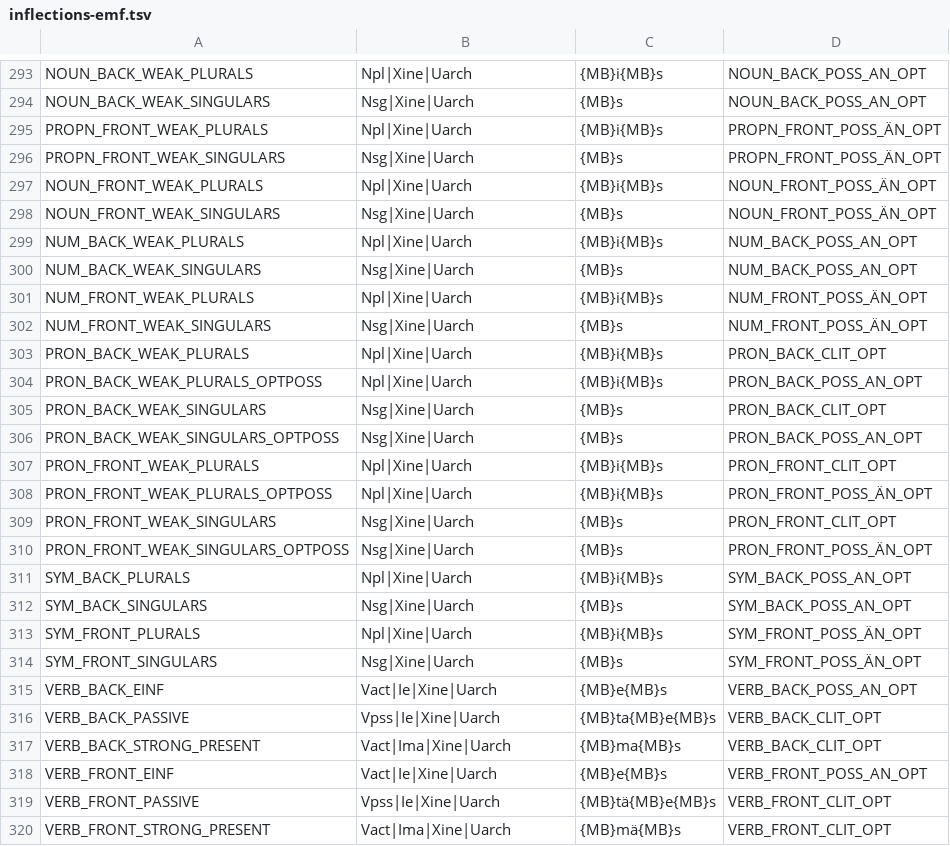
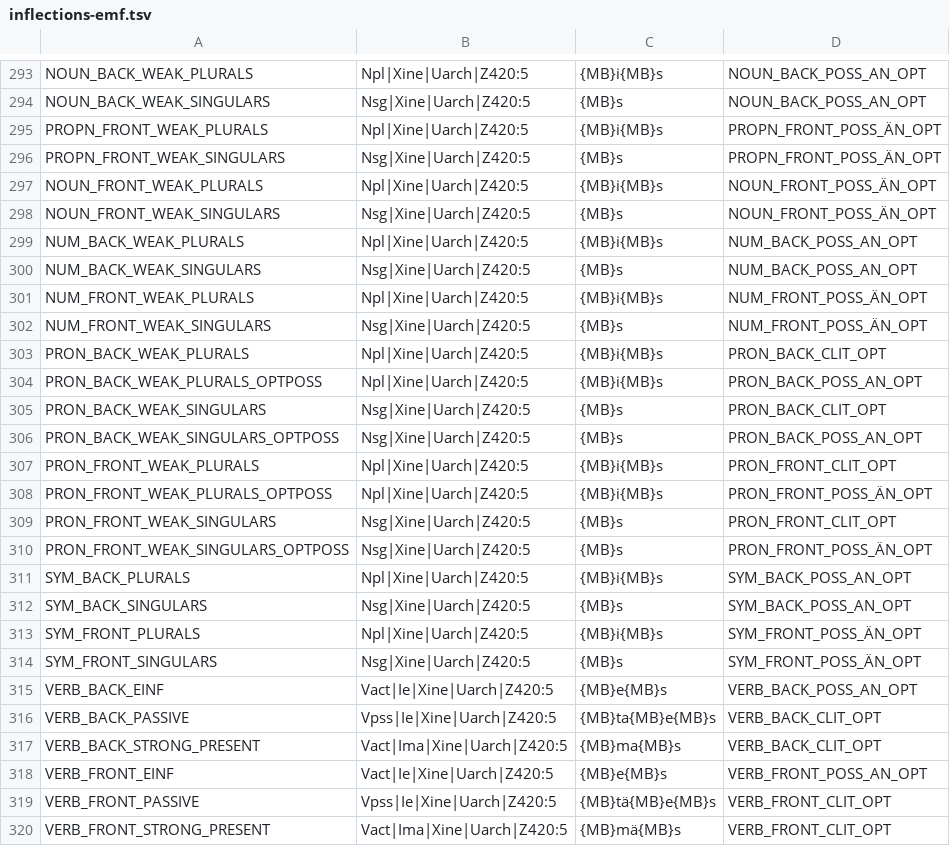
Before and after one commit to jiemakel/omorfi, a TSV file: src/continuations/inflections-emf.tsv, drawn as a sheet; only a part is shown, gaps mark what is left out; the diff covers the shown part only; the diff names each change by its address in the sheet, - before the commit and + after, or states it on an @@ line.

```diff
--- a/src/continuations/inflections-emf.tsv
+++ b/src/continuations/inflections-emf.tsv
-B293: Npl|Xine|Uarch
+B293: Npl|Xine|Uarch|Z420:5
-B294: Nsg|Xine|Uarch
+B294: Nsg|Xine|Uarch|Z420:5
-B295: Npl|Xine|Uarch
+B295: Npl|Xine|Uarch|Z420:5
-B296: Nsg|Xine|Uarch
+B296: Nsg|Xine|Uarch|Z420:5
-B297: Npl|Xine|Uarch
+B297: Npl|Xine|Uarch|Z420:5
-B298: Nsg|Xine|Uarch
+B298: Nsg|Xine|Uarch|Z420:5
-B299: Npl|Xine|Uarch
+B299: Npl|Xine|Uarch|Z420:5
-B300: Nsg|Xine|Uarch
+B300: Nsg|Xine|Uarch|Z420:5
-B301: Npl|Xine|Uarch
+B301: Npl|Xine|Uarch|Z420:5
-B302: Nsg|Xine|Uarch
+B302: Nsg|Xine|Uarch|Z420:5
-B303:B304: Npl|Xine|Uarch
+B303:B304: Npl|Xine|Uarch|Z420:5
-B305:B306: Nsg|Xine|Uarch
+B305:B306: Nsg|Xine|Uarch|Z420:5
-B307:B308: Npl|Xine|Uarch
+B307:B308: Npl|Xine|Uarch|Z420:5
-B309:B310: Nsg|Xine|Uarch
+B309:B310: Nsg|Xine|Uarch|Z420:5
-B311: Npl|Xine|Uarch
+B311: Npl|Xine|Uarch|Z420:5
-B312: Nsg|Xine|Uarch
+B312: Nsg|Xine|Uarch|Z420:5
-B313: Npl|Xine|Uarch
+B313: Npl|Xine|Uarch|Z420:5
-B314: Nsg|Xine|Uarch
+B314: Nsg|Xine|Uarch|Z420:5
-B315: Vact|Ie|Xine|Uarch
+B315: Vact|Ie|Xine|Uarch|Z420:5
-B316: Vpss|Ie|Xine|Uarch
+B316: Vpss|Ie|Xine|Uarch|Z420:5
-B317: Vact|Ima|Xine|Uarch
+B317: Vact|Ima|Xine|Uarch|Z420:5
-B318: Vact|Ie|Xine|Uarch
+B318: Vact|Ie|Xine|Uarch|Z420:5
-B319: Vpss|Ie|Xine|Uarch
+B319: Vpss|Ie|Xine|Uarch|Z420:5
-B320: Vact|Ima|Xine|Uarch
+B320: Vact|Ima|Xine|Uarch|Z420:5
```
Also changed, not shown: 56 edited cells elsewhere in this file, 6 other files.
